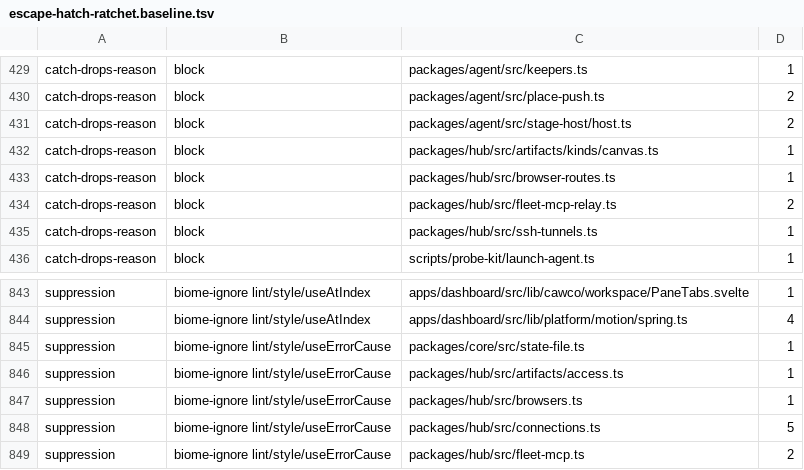
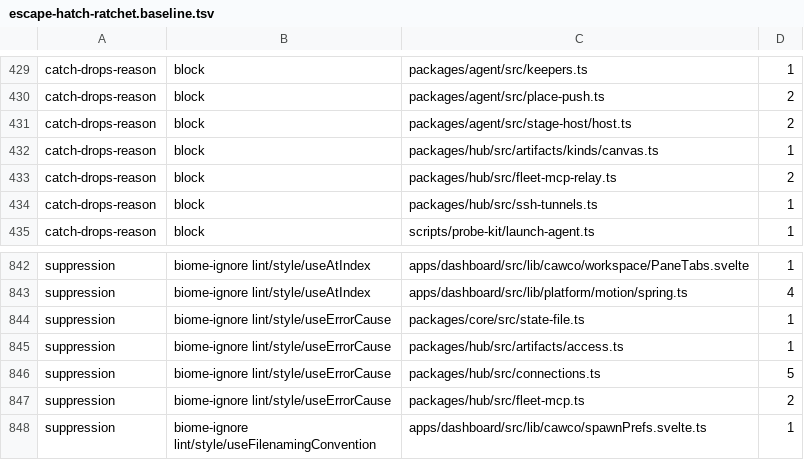
Before and after one commit to Bewinxed/cawco, a TSV file: scripts/escape-hatch-ratchet.baseline.tsv, drawn as a sheet; only a part is shown, gaps mark what is left out; the shorter side is filled out with more unchanged rows.

```diff
--- a/scripts/escape-hatch-ratchet.baseline.tsv
+++ b/scripts/escape-hatch-ratchet.baseline.tsv
@@ -432,3 +432,2 @@ catch-drops-reason	block	packages/agent/src/stage-host/host.ts	2
 catch-drops-reason	block	packages/hub/src/artifacts/kinds/canvas.ts	1
-catch-drops-reason	block	packages/hub/src/browser-routes.ts	1
 catch-drops-reason	block	packages/hub/src/fleet-mcp-relay.ts	2
@@ -846,3 +845,2 @@ suppression	biome-ignore lint/style/useErrorCause	packages/core/src/state-file.t
 suppression	biome-ignore lint/style/useErrorCause	packages/hub/src/artifacts/access.ts	1
-suppression	biome-ignore lint/style/useErrorCause	packages/hub/src/browsers.ts	1
 suppression	biome-ignore lint/style/useErrorCause	packages/hub/src/connections.ts	5
```
Also changed, not shown: 5 other files.
